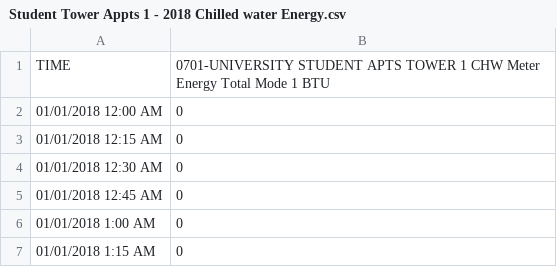
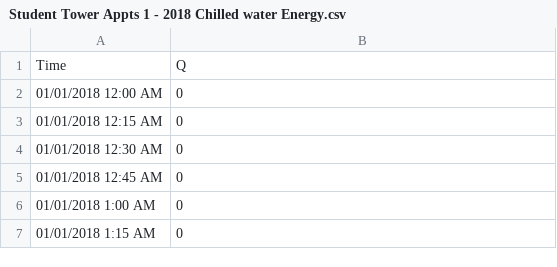
Before and after one commit to SSESLab/Campus-Decision-Tool, a CSV file: Student Tower Appts 1 - 2018 Chilled water Energy.csv, drawn as a sheet; only a part is shown.

Commit message:
Update Student Tower Appts 1 - 2018 Chilled water Energy.csv

```diff
--- a/Student Tower Appts 1 - 2018 Chilled water Energy.csv
+++ b/Student Tower Appts 1 - 2018 Chilled water Energy.csv
@@ -1,2 +1,2 @@
-TIME,0701-UNIVERSITY STUDENT APTS TOWER 1 CHW Meter Energy Total Mode 1 BTU
+Time,Q
 01/01/2018 12:00 AM,0
```
